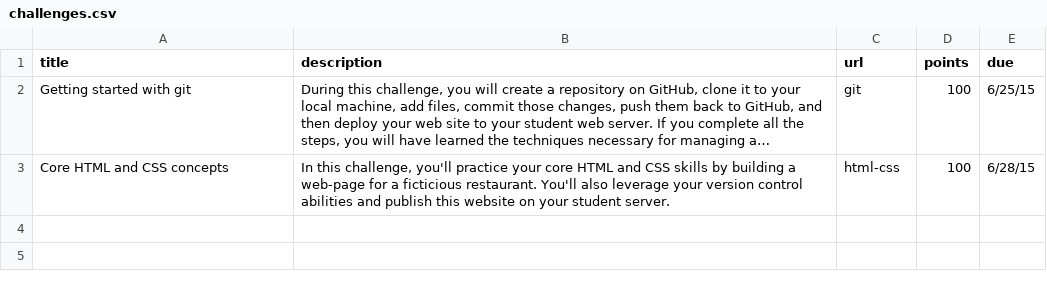
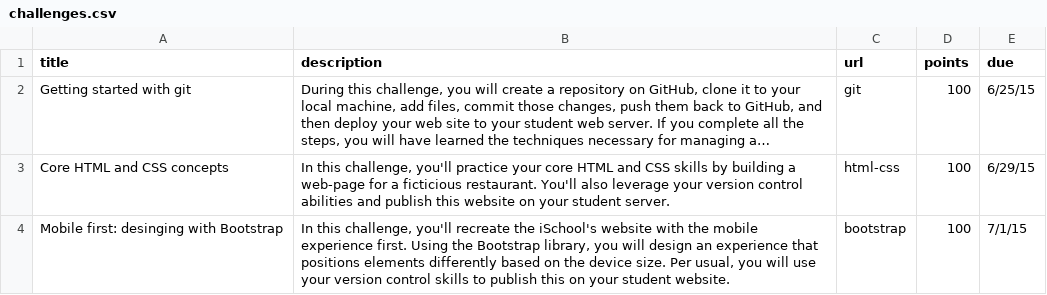
Before and after one commit to sijinChen/info343, a CSV file: data/challenges.csv, drawn as a sheet; long unchanged cells end in …; the diff names each change by its address in the sheet, - before the commit and + after, or states it on an @@ line.

```diff
--- a/data/challenges.csv
+++ b/data/challenges.csv
-E3 (due): 6/28/15
+E3 (due): 6/29/15
+row 4: Mobile first: desinging with Bootstrap | In this challenge, you'll recreate the iSchool's website with the mobile experience first. Using the Bootstrap library, you will design an experience that positions elements differently based on the device size. Per usual, you will use your version control skills to publish this on your student website. | bootstrap | 100 | 7/1/15
```
Also changed, not shown: data/lectures.csv, 10 other files.
